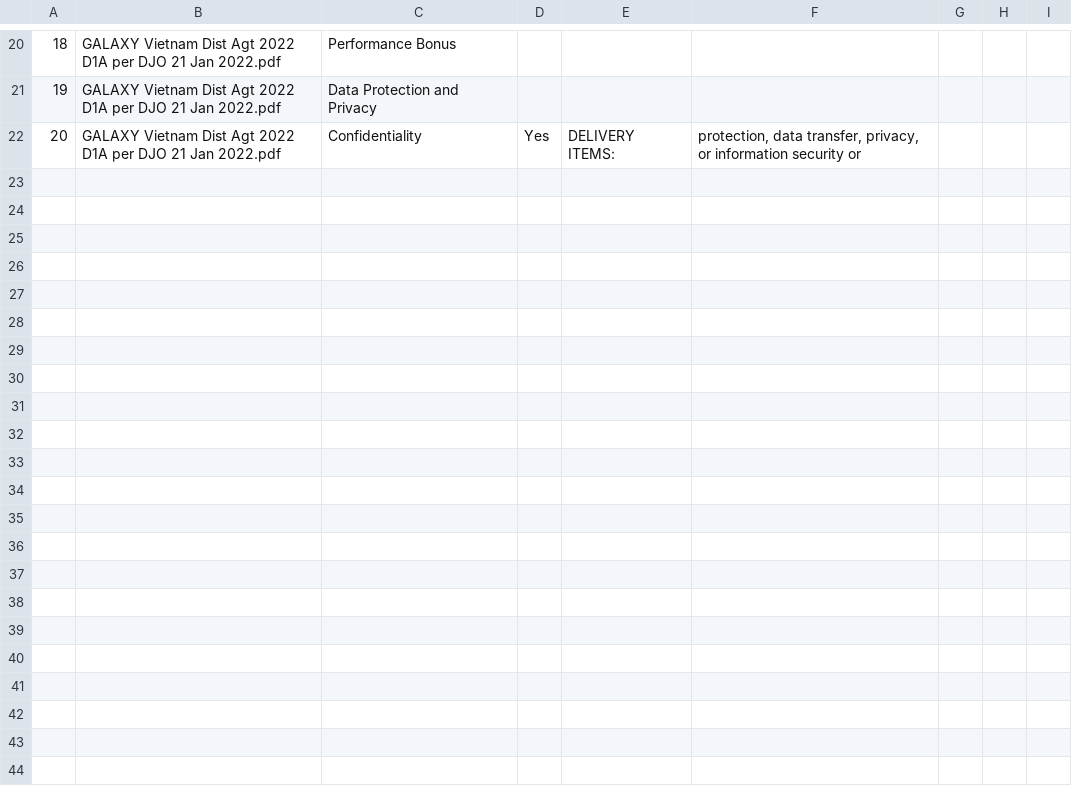
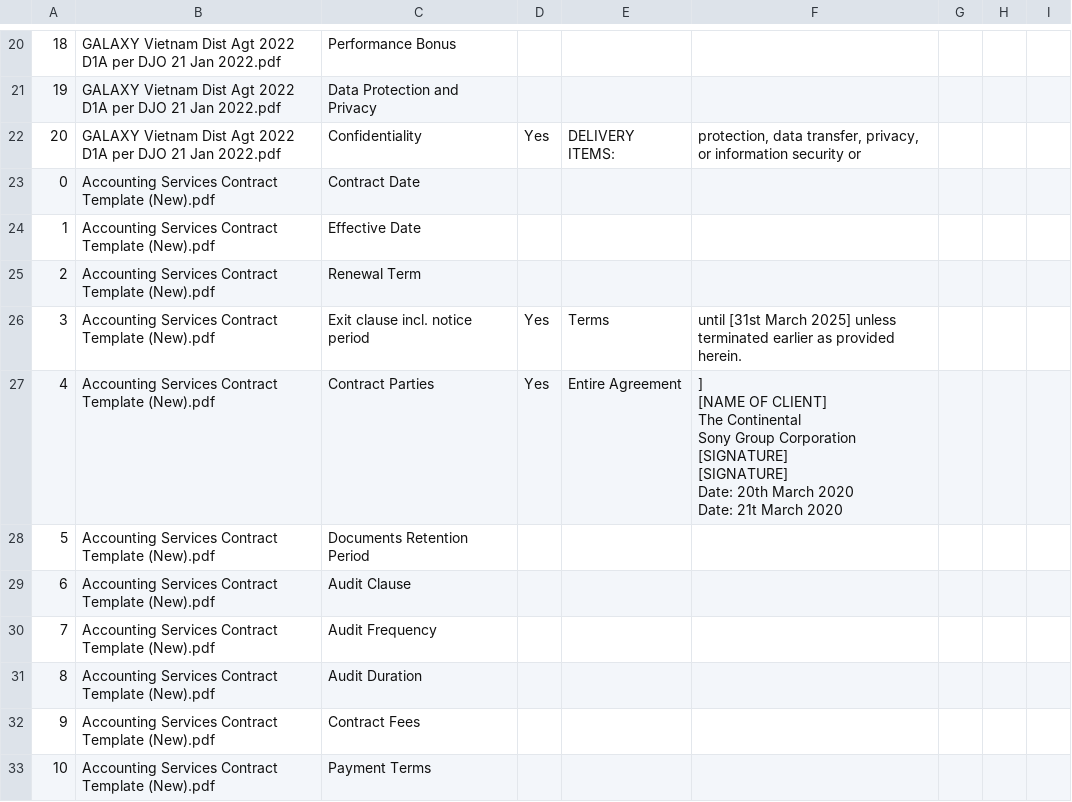
Before and after one commit to trannam710/codeShareRepo, a CSV file: data/contractKPI.csv, drawn as a sheet; only a part is shown, gaps mark what is left out; ↵ is a line break in a cell; the diff covers the shown part only; the diff names each change by its address in the sheet, - before the commit and + after, or states it on an @@ line.

Commit message:
update

```diff
--- a/data/contractKPI.csv
+++ b/data/contractKPI.csv
+row 23: 0 | Accounting Services Contract Template (New).pdf | Contract Date
+row 24: 1 | Accounting Services Contract Template (New).pdf | Effective Date
+row 25: 2 | Accounting Services Contract Template (New).pdf | Renewal Term
+row 26: 3 | Accounting Services Contract Template (New).pdf | Exit clause incl. notice period | Yes | Terms | until [31st March 2025] unless terminated earlier as provided herein.
+row 27: 4 | Accounting Services Contract Template (New).pdf | Contract Parties | Yes | Entire Agreement | ] ↵ [NAME OF CLIENT] ↵ The Continental ↵ Sony Group Corporation ↵ [SIGNATURE] ↵ [SIGNATURE] ↵ Date: 20th March 2020 ↵ Date: 21t March 2020
+row 28: 5 | Accounting Services Contract Template (New).pdf | Documents Retention Period
+row 29: 6 | Accounting Services Contract Template (New).pdf | Audit Clause
+row 30: 7 | Accounting Services Contract Template (New).pdf | Audit Frequency
+row 31: 8 | Accounting Services Contract Template (New).pdf | Audit Duration
+row 32: 9 | Accounting Services Contract Template (New).pdf | Contract Fees
+row 33: 10 | Accounting Services Contract Template (New).pdf | Payment Terms
```
Also changed, not shown: 10 added rows elsewhere in this file.
